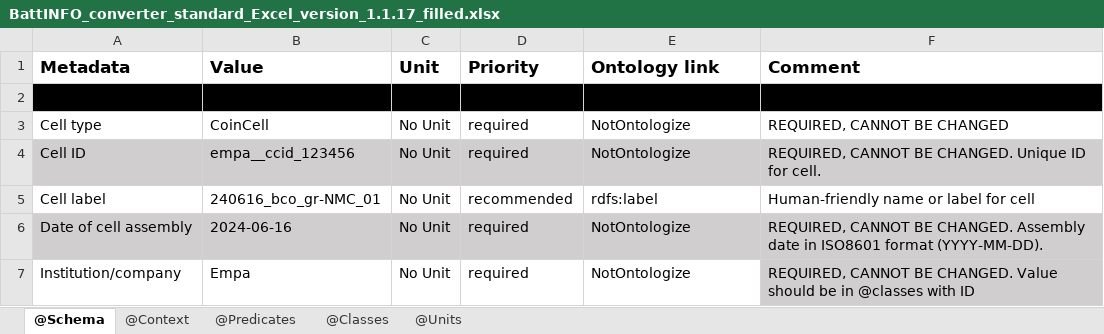
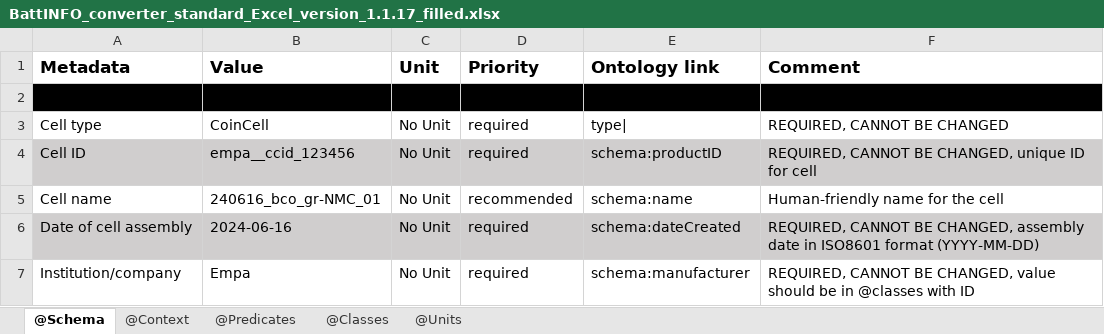
Before and after one commit to EmpaEconversion/BattInfoConverter, an Excel workbook: Excel for reference/BattINFO_converter_standard_Excel_version_1.1.17_filled.xlsx, sheet @Schema, drawn as a sheet; only a part is shown; values as stored, in another font and other column widths than the file's, no borders; conditional formats not drawn; the diff covers the shown part only; the diff names each change by its address in the sheet, - before the commit and + after, or states it on an @@ line.

```diff
--- a/Excel for reference/BattINFO_converter_standard_Excel_version_1.1.17_filled.xlsx (sheet @Schema)
+++ b/Excel for reference/BattINFO_converter_standard_Excel_version_1.1.17_filled.xlsx (sheet @Schema)
-E3 (Ontology link): NotOntologize
+E3 (Ontology link): type|
-E4 (Ontology link): NotOntologize
+E4 (Ontology link): schema:productID
-F4 (Comment): …CANNOT BE CHANGED. Unique ID for cell.
+F4 (Comment): …CANNOT BE CHANGED, unique ID for cell
-A5 (Metadata): Cell label
+A5 (Metadata): Cell name
-E5 (Ontology link): rdfs:label
+E5 (Ontology link): schema:name
-F5 (Comment): Human-friendly name or label for cell
+F5 (Comment): Human-friendly name for the cell
-E6 (Ontology link): NotOntologize
+E6 (Ontology link): schema:dateCreated
-F6 (Comment): …CANNOT BE CHANGED. Assembly date in ISO8601 format (YYYY-MM-DD).
+F6 (Comment): …CANNOT BE CHANGED, assembly date in ISO8601 format (YYYY-MM-DD)
-E7 (Ontology link): NotOntologize
+E7 (Ontology link): schema:manufacturer
-F7 (Comment): …CANNOT BE CHANGED. Value should be…
+F7 (Comment): …CANNOT BE CHANGED, value should be…
-F7 fill: #D0CECE
+F7 fill: none
```
Also changed, not shown: 17 edited cells elsewhere in this sheet, Excel for reference/BattINFO_converter_standard_Excel_version_1.1.17_empty.xlsx, 6 other files.
